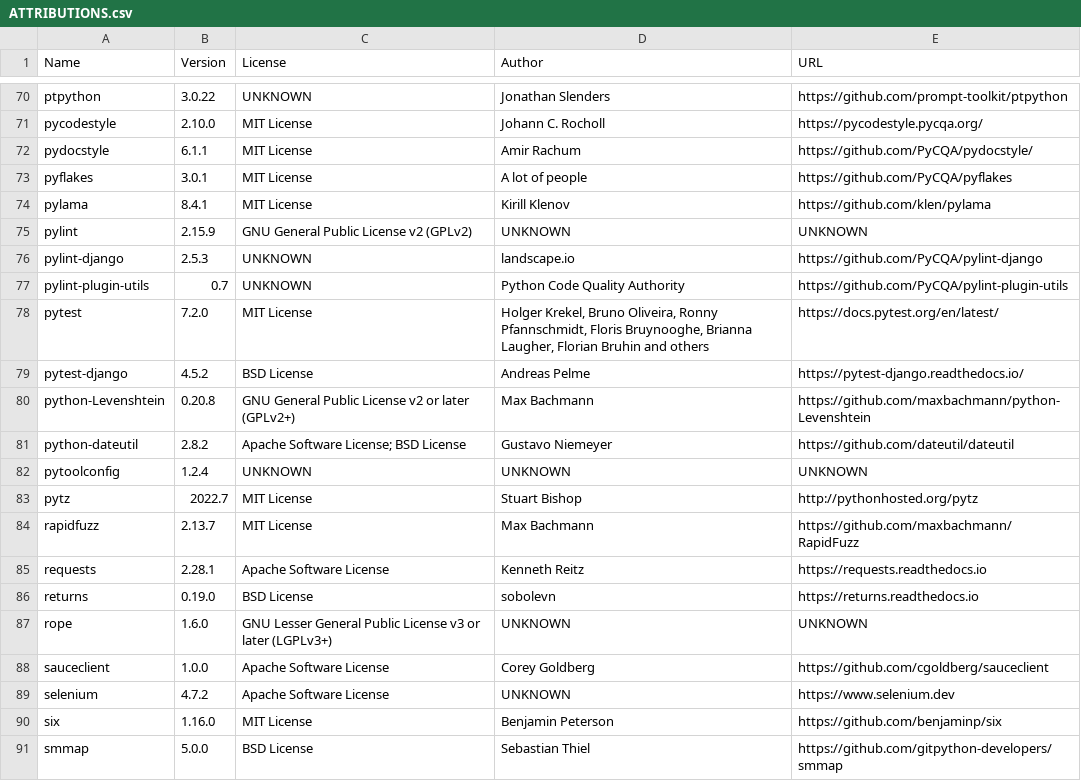
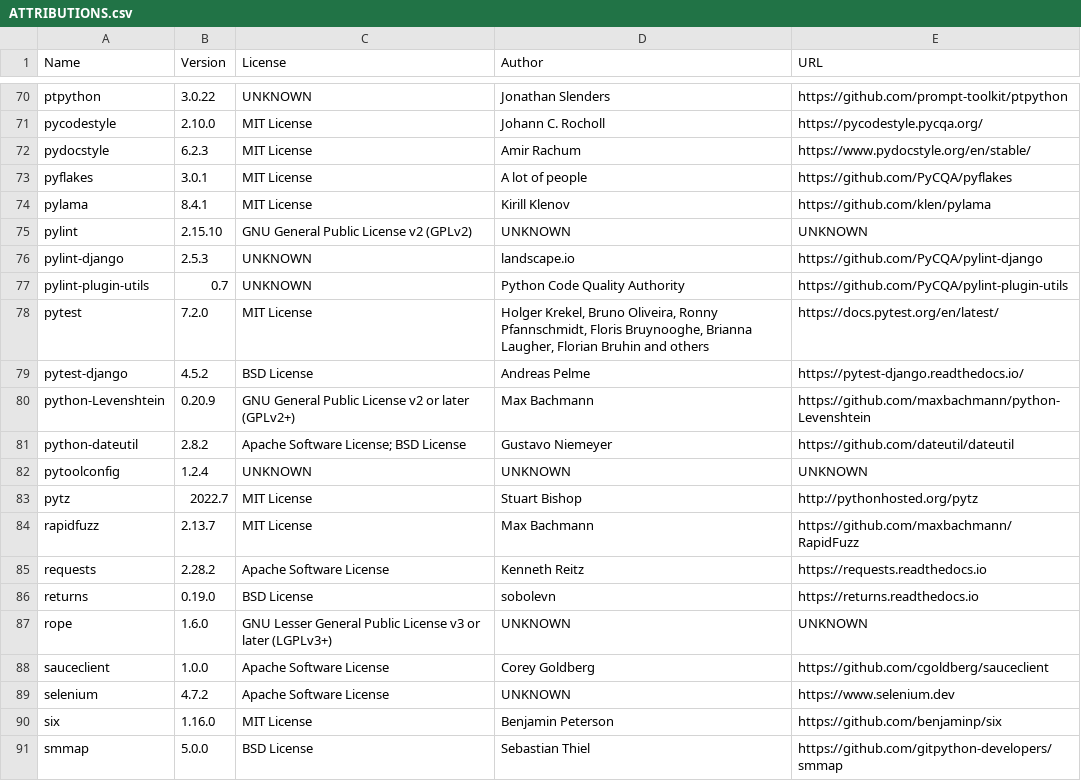
Before and after one commit to djbrown/hbscorez, a CSV file: ATTRIBUTIONS.csv, drawn as a sheet; only a part is shown, gaps mark what is left out; the diff covers the shown part only.

```diff
--- a/ATTRIBUTIONS.csv
+++ b/ATTRIBUTIONS.csv
@@ -71,6 +71,6 @@
 "pycodestyle","2.10.0","MIT License","Johann C. Rocholl","https://pycodestyle.pycqa.org/"
-"pydocstyle","6.1.1","MIT License","Amir Rachum","https://github.com/PyCQA/pydocstyle/"
+"pydocstyle","6.2.3","MIT License","Amir Rachum","https://www.pydocstyle.org/en/stable/"
 "pyflakes","3.0.1","MIT License","A lot of people","https://github.com/PyCQA/pyflakes"
 "pylama","8.4.1","MIT License","Kirill Klenov","https://github.com/klen/pylama"
-"pylint","2.15.9","GNU General Public License v2 (GPLv2)","UNKNOWN","UNKNOWN"
+"pylint","2.15.10","GNU General Public License v2 (GPLv2)","UNKNOWN","UNKNOWN"
 "pylint-django","2.5.3","UNKNOWN","landscape.io","https://github.com/PyCQA/pylint-django"
@@ -79,3 +79,3 @@
 "pytest-django","4.5.2","BSD License","Andreas Pelme","https://pytest-django.readthedocs.io/"
-"python-Levenshtein","0.20.8","GNU General Public License v2 or later (GPLv2+)","Max Bachmann","https://github.com/maxbachmann/python-Levenshtein"
+"python-Levenshtein","0.20.9","GNU General Public License v2 or later (GPLv2+)","Max Bachmann","https://github.com/maxbachmann/python-Levenshtein"
 "python-dateutil","2.8.2","Apache Software License; BSD License","Gustavo Niemeyer","https://github.com/dateutil/dateutil"
@@ -84,3 +84,3 @@
 "rapidfuzz","2.13.7","MIT License","Max Bachmann","https://github.com/maxbachmann/RapidFuzz"
-"requests","2.28.1","Apache Software License","Kenneth Reitz","https://requests.readthedocs.io"
+"requests","2.28.2","Apache Software License","Kenneth Reitz","https://requests.readthedocs.io"
 "returns","0.19.0","BSD License","sobolevn","https://returns.readthedocs.io"
```
Also changed, not shown: 23 edited cells elsewhere in this file, 1 other file.
